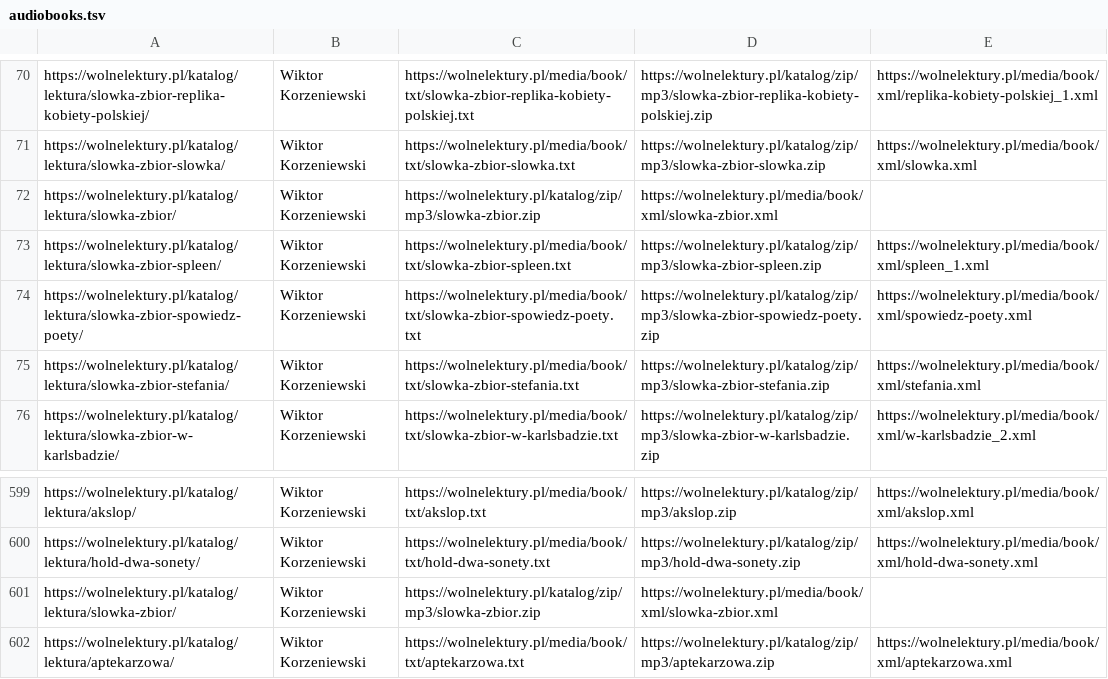
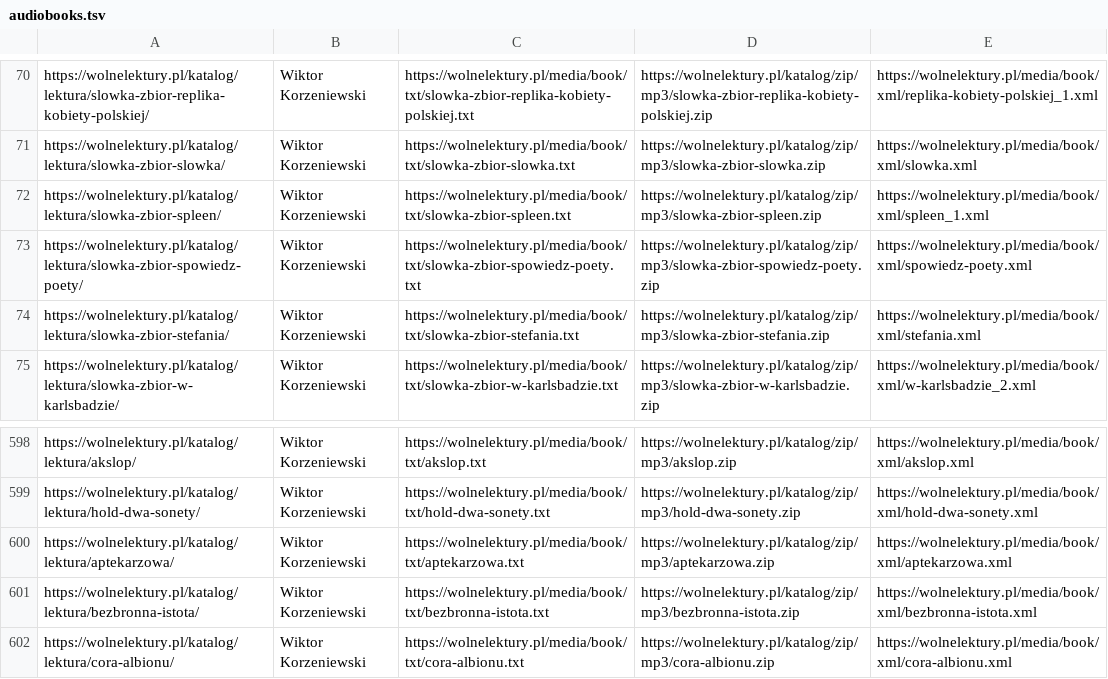
Before and after one commit to jimregan/wolnelektury-speech-corpus, a TSV file: audiobooks.tsv, drawn as a sheet; only a part is shown, gaps mark what is left out; the shorter side is filled out with more unchanged rows.

Commit message:
collection appears twice

```diff
--- a/audiobooks.tsv
+++ b/audiobooks.tsv
@@ -71,3 +71,2 @@ https://wolnelektury.pl/katalog/lektura/slowka-zbior-replika-kobiety-polskiej/	W
 https://wolnelektury.pl/katalog/lektura/slowka-zbior-slowka/	Wiktor Korzeniewski	https://wolnelektury.pl/media/book/txt/slowka-zbior-slowka.txt	https://wolnelektury.pl/katalog/zip/mp3/slowka-zbior-slowka.zip	https://wolnelektury.pl/media/book/xml/slowka.xml
-https://wolnelektury.pl/katalog/lektura/slowka-zbior/	Wiktor Korzeniewski	https://wolnelektury.pl/katalog/zip/mp3/slowka-zbior.zip	https://wolnelektury.pl/media/book/xml/slowka-zbior.xml
 https://wolnelektury.pl/katalog/lektura/slowka-zbior-spleen/	Wiktor Korzeniewski	https://wolnelektury.pl/media/book/txt/slowka-zbior-spleen.txt	https://wolnelektury.pl/katalog/zip/mp3/slowka-zbior-spleen.zip	https://wolnelektury.pl/media/book/xml/spleen_1.xml
@@ -600,3 +599,2 @@ https://wolnelektury.pl/katalog/lektura/akslop/	Wiktor Korzeniewski	https://woln
 https://wolnelektury.pl/katalog/lektura/hold-dwa-sonety/	Wiktor Korzeniewski	https://wolnelektury.pl/media/book/txt/hold-dwa-sonety.txt	https://wolnelektury.pl/katalog/zip/mp3/hold-dwa-sonety.zip	https://wolnelektury.pl/media/book/xml/hold-dwa-sonety.xml
-https://wolnelektury.pl/katalog/lektura/slowka-zbior/	Wiktor Korzeniewski	https://wolnelektury.pl/katalog/zip/mp3/slowka-zbior.zip	https://wolnelektury.pl/media/book/xml/slowka-zbior.xml
 https://wolnelektury.pl/katalog/lektura/aptekarzowa/	Wiktor Korzeniewski	https://wolnelektury.pl/media/book/txt/aptekarzowa.txt	https://wolnelektury.pl/katalog/zip/mp3/aptekarzowa.zip	https://wolnelektury.pl/media/book/xml/aptekarzowa.xml
```
